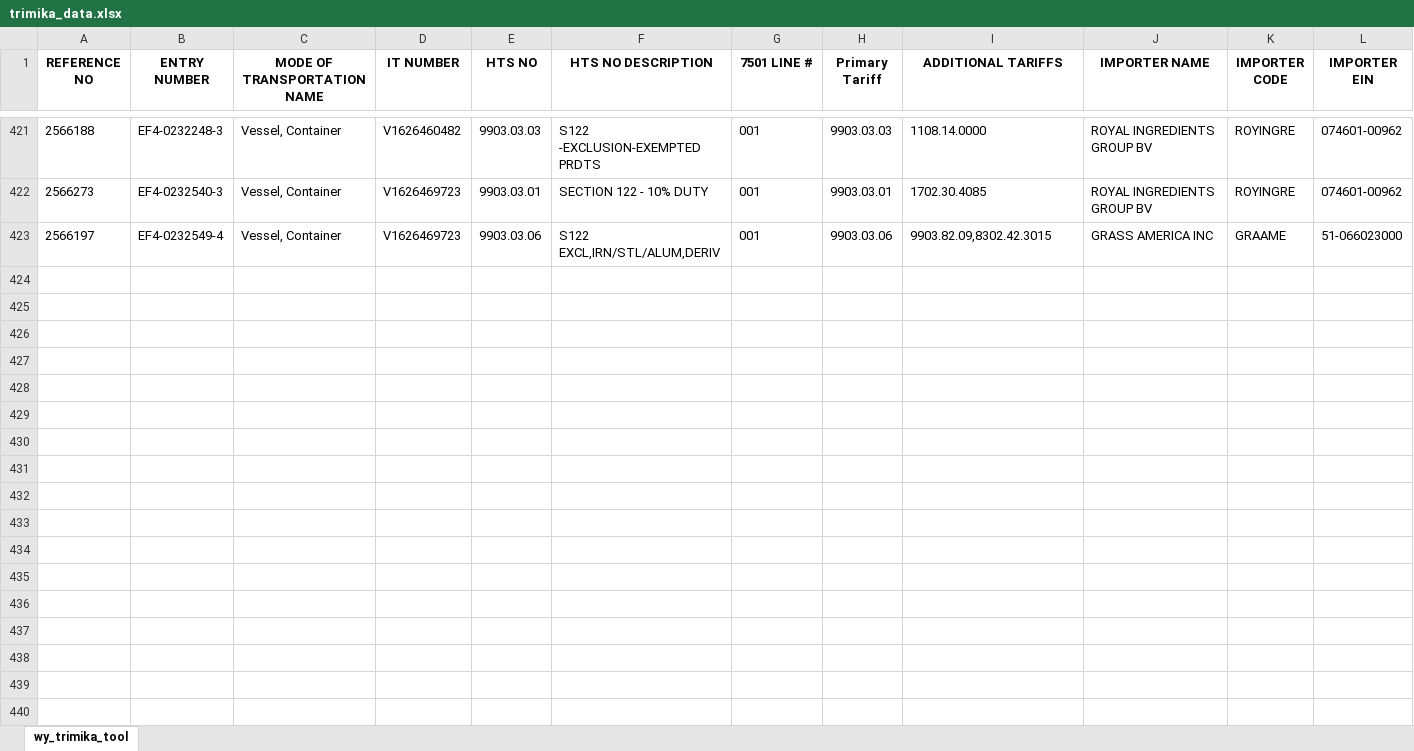
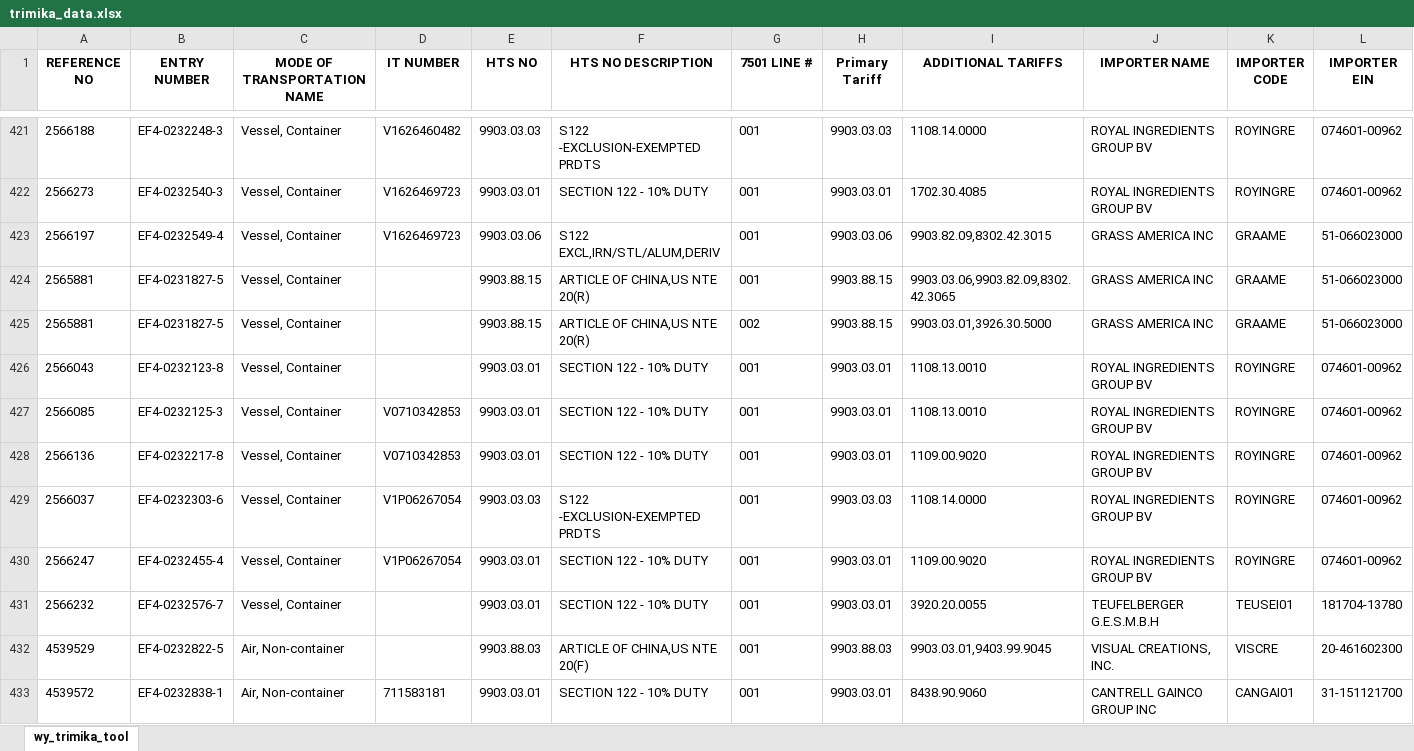
Before and after one commit to iffinc-ga/hts_search_tool, an Excel workbook: trimika_data.xlsx, sheet wy_trimika_tool, drawn as a sheet; only a part is shown, gaps mark what is left out; values as stored, in another font and other column widths than the file's, no borders; rows hold the shown columns only; the diff names each change by its address in the sheet, - before the commit and + after, or states it on an @@ line.

Commit message:
Append trimika data — 10 new rows, 432 total

```diff
--- a/trimika_data.xlsx (sheet wy_trimika_tool)
+++ b/trimika_data.xlsx (sheet wy_trimika_tool)
+row 424: 2565881 | EF4-0231827-5 | Vessel, Container |  | 9903.88.15 | ARTICLE OF CHINA,US NTE 20(R) | 001 | 9903.88.15 | 9903.03.06,9903.82.09,8302.42.3065 | GRASS AMERICA INC | GRAAME | 51-066023000
+row 425: 2565881 | EF4-0231827-5 | Vessel, Container |  | 9903.88.15 | ARTICLE OF CHINA,US NTE 20(R) | 002 | 9903.88.15 | 9903.03.01,3926.30.5000 | GRASS AMERICA INC | GRAAME | 51-066023000
+row 426: 2566043 | EF4-0232123-8 | Vessel, Container |  | 9903.03.01 | SECTION 122 - 10% DUTY | 001 | 9903.03.01 | 1108.13.0010 | ROYAL INGREDIENTS GROUP BV | ROYINGRE | 074601-00962
+row 427: 2566085 | EF4-0232125-3 | Vessel, Container | V0710342853 | 9903.03.01 | SECTION 122 - 10% DUTY | 001 | 9903.03.01 | 1108.13.0010 | ROYAL INGREDIENTS GROUP BV | ROYINGRE | 074601-00962
+row 428: 2566136 | EF4-0232217-8 | Vessel, Container | V0710342853 | 9903.03.01 | SECTION 122 - 10% DUTY | 001 | 9903.03.01 | 1109.00.9020 | ROYAL INGREDIENTS GROUP BV | ROYINGRE | 074601-00962
+row 429: 2566037 | EF4-0232303-6 | Vessel, Container | V1P06267054 | 9903.03.03 | S122 -EXCLUSION-EXEMPTED PRDTS | 001 | 9903.03.03 | 1108.14.0000 | ROYAL INGREDIENTS GROUP BV | ROYINGRE | 074601-00962
+row 430: 2566247 | EF4-0232455-4 | Vessel, Container | V1P06267054 | 9903.03.01 | SECTION 122 - 10% DUTY | 001 | 9903.03.01 | 1109.00.9020 | ROYAL INGREDIENTS GROUP BV | ROYINGRE | 074601-00962
+row 431: 2566232 | EF4-0232576-7 | Vessel, Container |  | 9903.03.01 | SECTION 122 - 10% DUTY | 001 | 9903.03.01 | 3920.20.0055 | TEUFELBERGER G.E.S.M.B.H | TEUSEI01 | 181704-13780
+row 432: 4539529 | EF4-0232822-5 | Air, Non-container |  | 9903.88.03 | ARTICLE OF CHINA,US NTE 20(F) | 001 | 9903.88.03 | 9903.03.01,9403.99.9045 | VISUAL CREATIONS, INC. | VISCRE | 20-461602300
+row 433: 4539572 | EF4-0232838-1 | Air, Non-container | 711583181 | 9903.03.01 | SECTION 122 - 10% DUTY | 001 | 9903.03.01 | 8438.90.9060 | CANTRELL GAINCO GROUP INC | CANGAI01 | 31-151121700
```
